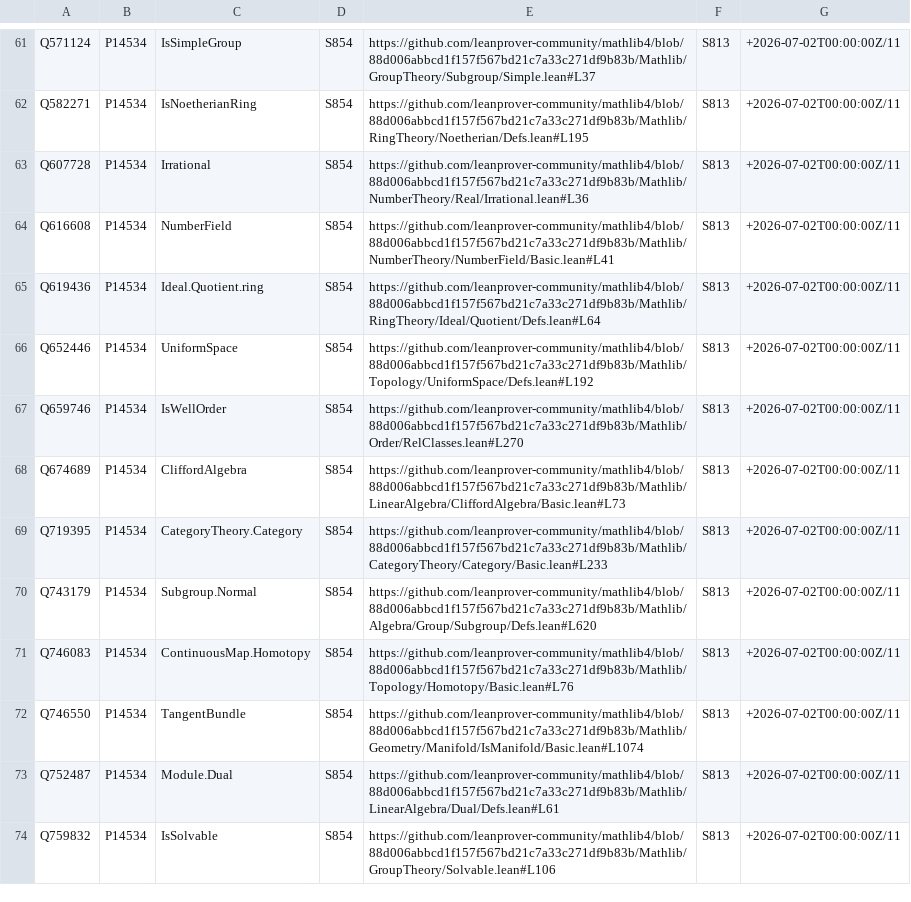
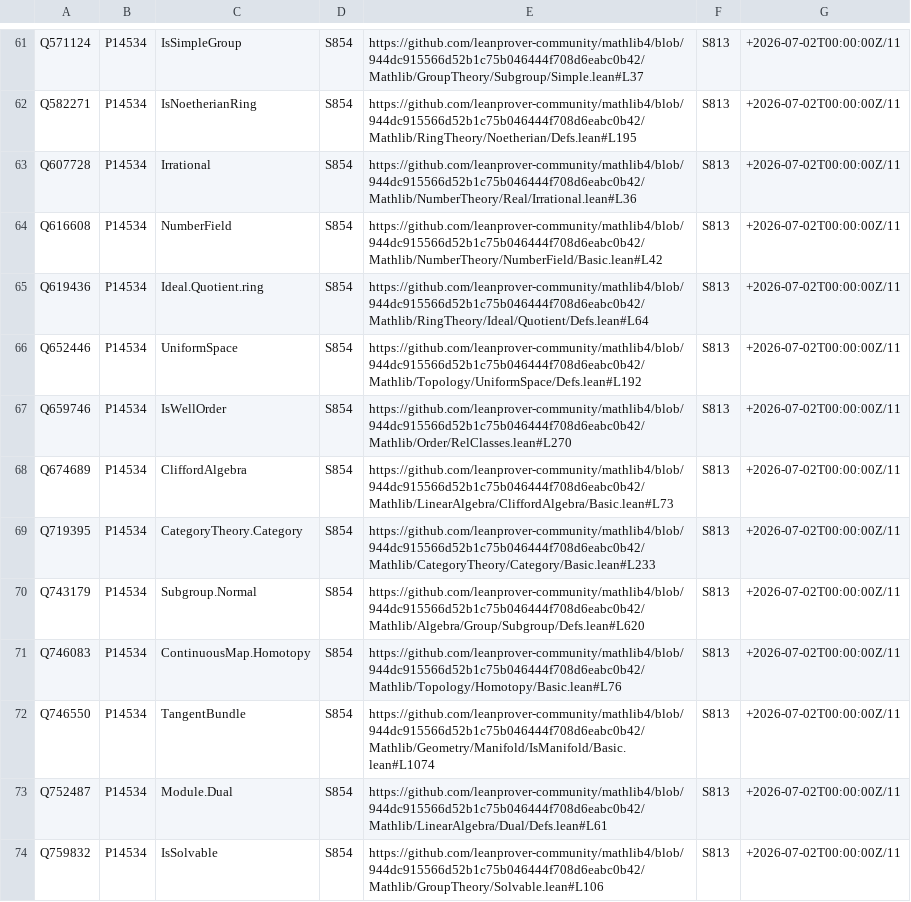
Before and after one commit to Deicyde/WikiLean, a CSV file: bot/data/property_seed_quickstatements.csv, drawn as a sheet; only a part is shown, gaps mark what is left out; the diff covers the shown part only; the diff names each change by its address in the sheet, - before the commit and + after, or states it on an @@ line.

Commit message:
bot: auto-populate Wikidata P14534 on @[wikidata] merge (gated, inert until enabled)
Closes the loop Jack asked for: when a batch of @[wikidata] tags merges into
mathlib master, auto-add the corresponding "Mathlib Declaration ID" (P14534)
statements to Wikidata — the merge IS the human-review gate (≥2 reviewers +
maintainer + CI upstream).

- export_property_seed.py: also emit property_seed_autopush.csv — the PURE
  source-verified subset (bot/external, 109 rows; decl read straight from the
  tag site). The 5 catalog-settled tiebreaks are DELIBERATELY excluded from the
  automated path (they need a human which-decl decision; manual QS file only).
- bot/push_property.py: reads the autopush subset, diffs LIVE against Wikidata,
  POSTs only net-new to the QuickStatements batch API as Mynus grey (token via
  stdin, never argv). Anti-slop: never overwrites (QID with a different value =
  logged conflict, skipped); MAX_AUTO=50 safety cap; dry-run unless
  WIKILEAN_PUSH_PROPERTY=1 + QUICKSTATEMENTS_TOKEN + --submit. Every edit lands
  in EditGroups (undoable). Verified live: 109 rows → 0 net-new (idempotent
  after Jack's manual batch).
- poll.py: push_property_on_merge() runs on any merge (best-effort, gated).
- workflow: passes QUICKSTATEMENTS_TOKEN secret; WIKILEAN_PUSH_PROPERTY="0"
  (wired but INERT — flip to "1" to enable).

```diff
--- a/bot/data/property_seed_quickstatements.csv
+++ b/bot/data/property_seed_quickstatements.csv
-E61: https://github.com/leanprover-community/mathlib4/blob/88d006abbcd1f157f567bd21c7a33c271df9b83b/Mathlib/GroupTheory/Subgroup/Simple.lean#L37
+E61: https://github.com/leanprover-community/mathlib4/blob/944dc915566d52b1c75b046444f708d6eabc0b42/Mathlib/GroupTheory/Subgroup/Simple.lean#L37
-E62: https://github.com/leanprover-community/mathlib4/blob/88d006abbcd1f157f567bd21c7a33c271df9b83b/Mathlib/RingTheory/Noetherian/Defs.lean#L195
+E62: https://github.com/leanprover-community/mathlib4/blob/944dc915566d52b1c75b046444f708d6eabc0b42/Mathlib/RingTheory/Noetherian/Defs.lean#L195
-E63: https://github.com/leanprover-community/mathlib4/blob/88d006abbcd1f157f567bd21c7a33c271df9b83b/Mathlib/NumberTheory/Real/Irrational.lean#L36
+E63: https://github.com/leanprover-community/mathlib4/blob/944dc915566d52b1c75b046444f708d6eabc0b42/Mathlib/NumberTheory/Real/Irrational.lean#L36
-E64: https://github.com/leanprover-community/mathlib4/blob/88d006abbcd1f157f567bd21c7a33c271df9b83b/Mathlib/NumberTheory/NumberField/Basic.lean#L41
+E64: https://github.com/leanprover-community/mathlib4/blob/944dc915566d52b1c75b046444f708d6eabc0b42/Mathlib/NumberTheory/NumberField/Basic.lean#L42
-E65: https://github.com/leanprover-community/mathlib4/blob/88d006abbcd1f157f567bd21c7a33c271df9b83b/Mathlib/RingTheory/Ideal/Quotient/Defs.lean#L64
+E65: https://github.com/leanprover-community/mathlib4/blob/944dc915566d52b1c75b046444f708d6eabc0b42/Mathlib/RingTheory/Ideal/Quotient/Defs.lean#L64
-E66: https://github.com/leanprover-community/mathlib4/blob/88d006abbcd1f157f567bd21c7a33c271df9b83b/Mathlib/Topology/UniformSpace/Defs.lean#L192
+E66: https://github.com/leanprover-community/mathlib4/blob/944dc915566d52b1c75b046444f708d6eabc0b42/Mathlib/Topology/UniformSpace/Defs.lean#L192
-E67: https://github.com/leanprover-community/mathlib4/blob/88d006abbcd1f157f567bd21c7a33c271df9b83b/Mathlib/Order/RelClasses.lean#L270
+E67: https://github.com/leanprover-community/mathlib4/blob/944dc915566d52b1c75b046444f708d6eabc0b42/Mathlib/Order/RelClasses.lean#L270
-E68: https://github.com/leanprover-community/mathlib4/blob/88d006abbcd1f157f567bd21c7a33c271df9b83b/Mathlib/LinearAlgebra/CliffordAlgebra/Basic.lean#L73
+E68: https://github.com/leanprover-community/mathlib4/blob/944dc915566d52b1c75b046444f708d6eabc0b42/Mathlib/LinearAlgebra/CliffordAlgebra/Basic.lean#L73
-E69: https://github.com/leanprover-community/mathlib4/blob/88d006abbcd1f157f567bd21c7a33c271df9b83b/Mathlib/CategoryTheory/Category/Basic.lean#L233
+E69: https://github.com/leanprover-community/mathlib4/blob/944dc915566d52b1c75b046444f708d6eabc0b42/Mathlib/CategoryTheory/Category/Basic.lean#L233
-E70: https://github.com/leanprover-community/mathlib4/blob/88d006abbcd1f157f567bd21c7a33c271df9b83b/Mathlib/Algebra/Group/Subgroup/Defs.lean#L620
+E70: https://github.com/leanprover-community/mathlib4/blob/944dc915566d52b1c75b046444f708d6eabc0b42/Mathlib/Algebra/Group/Subgroup/Defs.lean#L620
-E71: https://github.com/leanprover-community/mathlib4/blob/88d006abbcd1f157f567bd21c7a33c271df9b83b/Mathlib/Topology/Homotopy/Basic.lean#L76
+E71: https://github.com/leanprover-community/mathlib4/blob/944dc915566d52b1c75b046444f708d6eabc0b42/Mathlib/Topology/Homotopy/Basic.lean#L76
-E72: https://github.com/leanprover-community/mathlib4/blob/88d006abbcd1f157f567bd21c7a33c271df9b83b/Mathlib/Geometry/Manifold/IsManifold/Basic.lean#L1074
+E72: https://github.com/leanprover-community/mathlib4/blob/944dc915566d52b1c75b046444f708d6eabc0b42/Mathlib/Geometry/Manifold/IsManifold/Basic.lean#L1074
-E73: https://github.com/leanprover-community/mathlib4/blob/88d006abbcd1f157f567bd21c7a33c271df9b83b/Mathlib/LinearAlgebra/Dual/Defs.lean#L61
+E73: https://github.com/leanprover-community/mathlib4/blob/944dc915566d52b1c75b046444f708d6eabc0b42/Mathlib/LinearAlgebra/Dual/Defs.lean#L61
-E74: https://github.com/leanprover-community/mathlib4/blob/88d006abbcd1f157f567bd21c7a33c271df9b83b/Mathlib/GroupTheory/Solvable.lean#L106
+E74: https://github.com/leanprover-community/mathlib4/blob/944dc915566d52b1c75b046444f708d6eabc0b42/Mathlib/GroupTheory/Solvable.lean#L106
```
Also changed, not shown: 101 edited cells elsewhere in this file, 5 other files.
